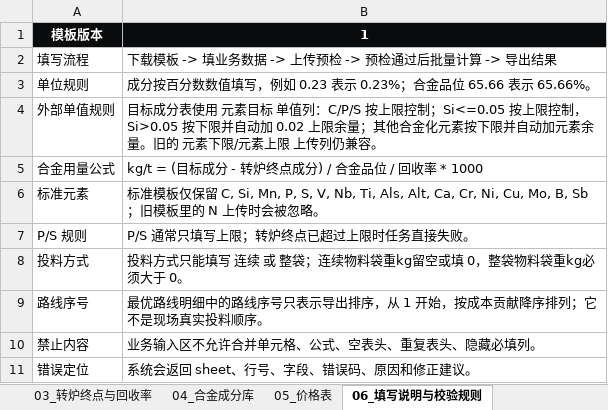
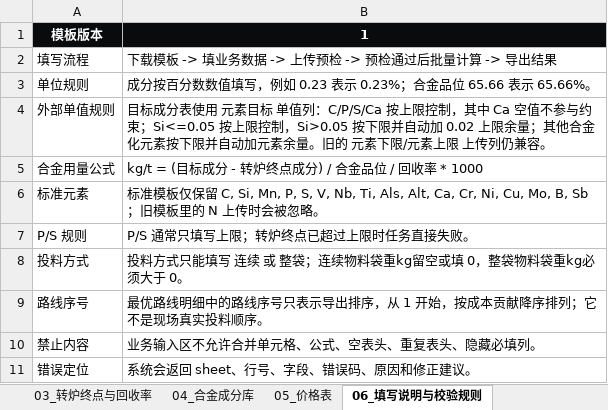
Before and after one commit to MagicXran/alloy_cost_calculation, an Excel workbook: alloy-batch-template-v1.xlsx, sheet 06_填写说明与校验规则, drawn as a sheet; values as stored, in another font and other column widths than the file's, no borders; the diff names each change by its address in the sheet, - before the commit and + after, or states it on an @@ line.

```diff
--- a/alloy-batch-template-v1.xlsx (sheet 06_填写说明与校验规则)
+++ b/alloy-batch-template-v1.xlsx (sheet 06_填写说明与校验规则)
-B4: …单值列：C/P/S 按上限控制；Si<=0.05 按上…
+B4: …单值列：C/P/S/Ca 按上限控制，其中 Ca 空值不参与约束；Si<=0.05 按上…
```
Also changed, not shown: 5 other files.
